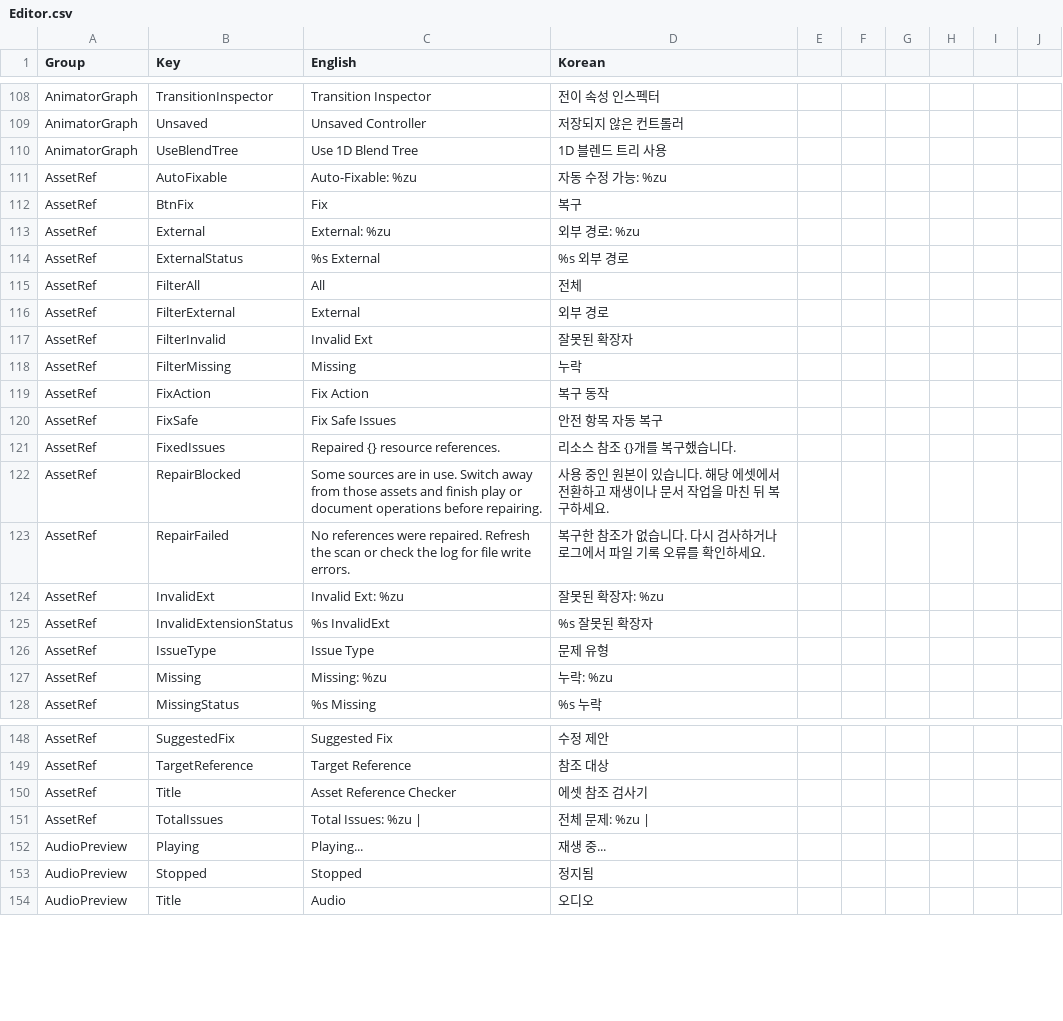
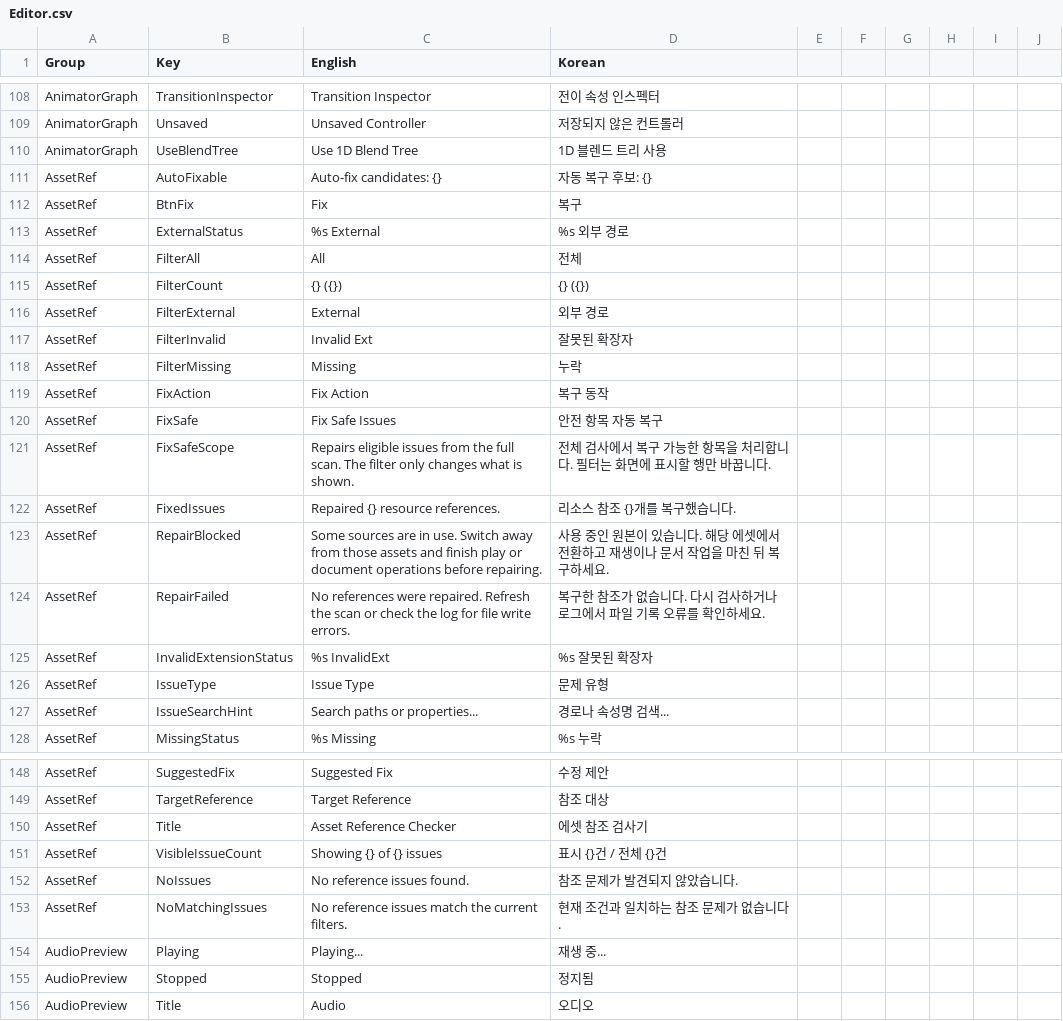
Before and after one commit to Bamtoliya/BamEngine, a CSV file: Editor/Resources/Data/Localization/Editor.csv, drawn as a sheet; only a part is shown, gaps mark what is left out.

Commit message:
Filter all asset reference diagnostic types

```diff
--- a/Editor/Resources/Data/Localization/Editor.csv
+++ b/Editor/Resources/Data/Localization/Editor.csv
@@ -110,7 +110,7 @@ AnimatorGraph,Unsaved,Unsaved Controller,저장되지 않은 컨트롤러
 AnimatorGraph,UseBlendTree,Use 1D Blend Tree,1D 블렌드 트리 사용
-AssetRef,AutoFixable,Auto-Fixable: %zu,자동 수정 가능: %zu
+AssetRef,AutoFixable,Auto-fix candidates: {},자동 복구 후보: {}
 AssetRef,BtnFix,Fix,복구
-AssetRef,External,External: %zu,외부 경로: %zu
 AssetRef,ExternalStatus,%s External,%s 외부 경로
 AssetRef,FilterAll,All,전체
+AssetRef,FilterCount,{} ({}),{} ({})
 AssetRef,FilterExternal,External,외부 경로
@@ -120,2 +120,3 @@ AssetRef,FixAction,Fix Action,복구 동작
 AssetRef,FixSafe,Fix Safe Issues,안전 항목 자동 복구
+AssetRef,FixSafeScope,Repairs eligible issues from the full scan. The filter only changes what is shown.,전체 검사에서 복구 가능한 항목을 처리합니다. 필터는 화면에 표시할 행만 바꿉니다.
 AssetRef,FixedIssues,Repaired {} resource references.,리소스 참조 {}개를 복구했습니다.
@@ -123,6 +124,5 @@ AssetRef,RepairBlocked,Some sources are in use. Switch away from those assets an
 AssetRef,RepairFailed,No references were repaired. Refresh the scan or check the log for file write errors.,복구한 참조가 없습니다. 다시 검사하거나 로그에서 파일 기록 오류를 확인하세요.
-AssetRef,InvalidExt,Invalid Ext: %zu,잘못된 확장자: %zu
 AssetRef,InvalidExtensionStatus,%s InvalidExt,%s 잘못된 확장자
 AssetRef,IssueType,Issue Type,문제 유형
-AssetRef,Missing,Missing: %zu,누락: %zu
+AssetRef,IssueSearchHint,Search paths or properties...,경로나 속성명 검색...
 AssetRef,MissingStatus,%s Missing,%s 누락
@@ -150,3 +150,5 @@ AssetRef,TargetReference,Target Reference,참조 대상
 AssetRef,Title,Asset Reference Checker,에셋 참조 검사기
-AssetRef,TotalIssues,Total Issues: %zu | ,전체 문제: %zu |
+AssetRef,VisibleIssueCount,Showing {} of {} issues,표시 {}건 / 전체 {}건
+AssetRef,NoIssues,No reference issues found.,참조 문제가 발견되지 않았습니다.
+AssetRef,NoMatchingIssues,No reference issues match the current filters.,현재 조건과 일치하는 참조 문제가 없습니다.
 AudioPreview,Playing,Playing...,재생 중...
```
Also changed, not shown: 5 other files.
